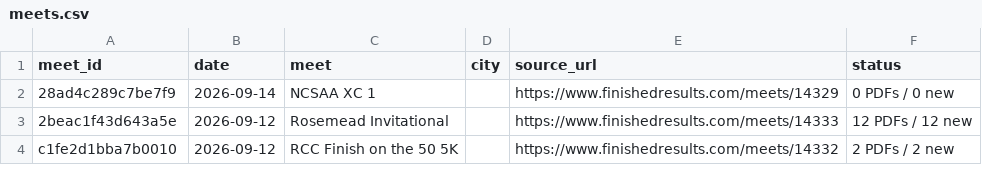
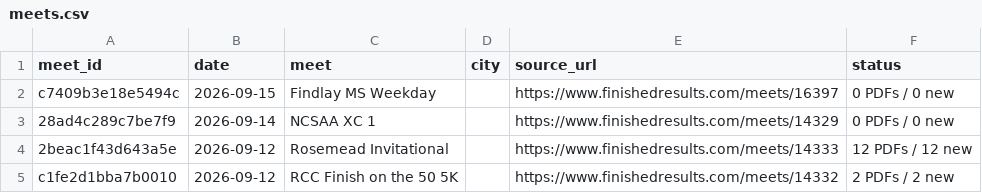
Before and after one commit to jorgerodriguez12-netizen/-west-torrance-xc-2026, a CSV file: data/meets.csv, drawn as a sheet; only a part is shown; the diff names each change by its address in the sheet, - before the commit and + after, or states it on an @@ line.

```diff
--- a/data/meets.csv
+++ b/data/meets.csv
+row 2: c7409b3e18e5494c | 2026-09-15 | Findlay MS Weekday |  | https://www.finishedresults.com/meets/16397 | 0 PDFs / 0 new
```
